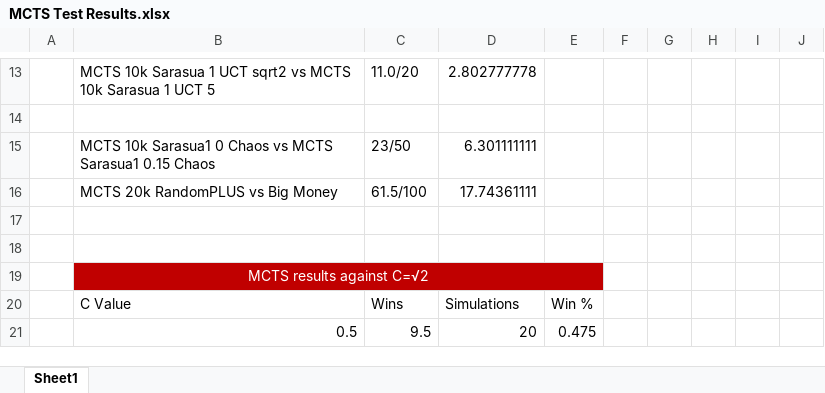
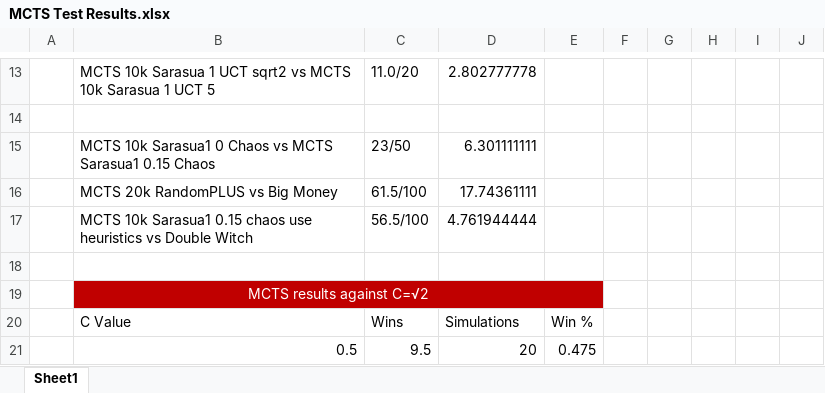
Before and after one commit to JSarasua/Guildhall, an Excel workbook: Thesis/MCTS Test Results.xlsx, sheet Sheet1, drawn as a sheet; only a part is shown, gaps mark what is left out; values as stored, in another font and other column widths than the file's, no borders; table styles not drawn; the diff names each change by its address in the sheet, - before the commit and + after, or states it on an @@ line.

Commit message:
Updated test results

```diff
--- a/Thesis/MCTS Test Results.xlsx (sheet Sheet1)
+++ b/Thesis/MCTS Test Results.xlsx (sheet Sheet1)
-row 17: (empty)
+row 17:  | MCTS 10k Sarasua1 0.15 chaos use heuristics vs Double Witch | 56.5/100 | 4.761944444
```
